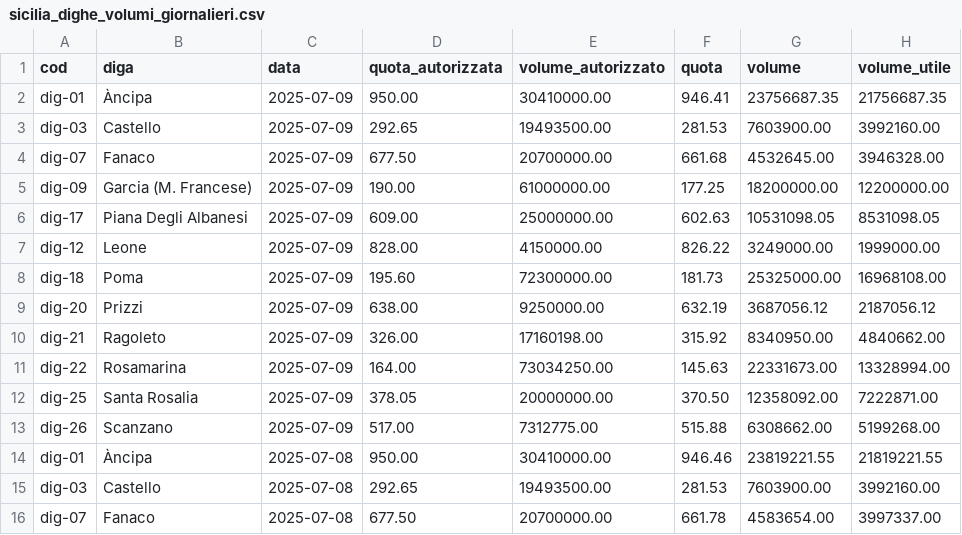
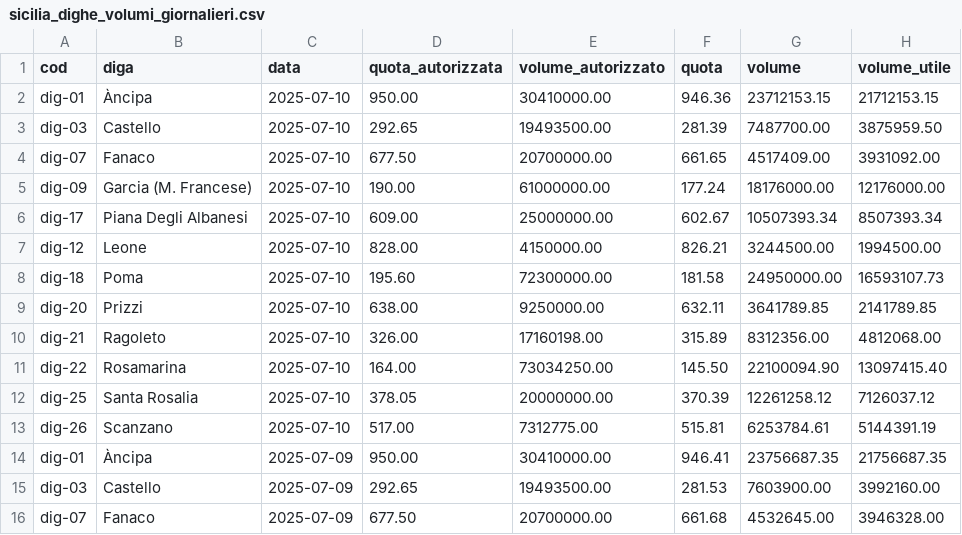
Before and after one commit to opendatasicilia/emergenza-idrica-sicilia, a CSV file: risorse/sicilia_dighe_volumi_giornalieri.csv, drawn as a sheet; only a part is shown; the shorter side is filled out with more unchanged rows; the diff names each change by its address in the sheet, - before the commit and + after, or states it on an @@ line.

```diff
--- a/risorse/sicilia_dighe_volumi_giornalieri.csv
+++ b/risorse/sicilia_dighe_volumi_giornalieri.csv
+row 2: dig-01 | Àncipa | 2025-07-10 | 950.00 | 30410000.00 | 946.36 | 23712153.15 | 21712153.15
+row 3: dig-03 | Castello | 2025-07-10 | 292.65 | 19493500.00 | 281.39 | 7487700.00 | 3875959.50
+row 4: dig-07 | Fanaco | 2025-07-10 | 677.50 | 20700000.00 | 661.65 | 4517409.00 | 3931092.00
+row 5: dig-09 | Garcia (M. Francese) | 2025-07-10 | 190.00 | 61000000.00 | 177.24 | 18176000.00 | 12176000.00
+row 6: dig-17 | Piana Degli Albanesi | 2025-07-10 | 609.00 | 25000000.00 | 602.67 | 10507393.34 | 8507393.34
+row 7: dig-12 | Leone | 2025-07-10 | 828.00 | 4150000.00 | 826.21 | 3244500.00 | 1994500.00
+row 8: dig-18 | Poma | 2025-07-10 | 195.60 | 72300000.00 | 181.58 | 24950000.00 | 16593107.73
+row 9: dig-20 | Prizzi | 2025-07-10 | 638.00 | 9250000.00 | 632.11 | 3641789.85 | 2141789.85
+row 10: dig-21 | Ragoleto | 2025-07-10 | 326.00 | 17160198.00 | 315.89 | 8312356.00 | 4812068.00
+row 11: dig-22 | Rosamarina | 2025-07-10 | 164.00 | 73034250.00 | 145.50 | 22100094.90 | 13097415.40
+row 12: dig-25 | Santa Rosalia | 2025-07-10 | 378.05 | 20000000.00 | 370.39 | 12261258.12 | 7126037.12
+row 13: dig-26 | Scanzano | 2025-07-10 | 517.00 | 7312775.00 | 515.81 | 6253784.61 | 5144391.19
```
Also changed, not shown: 4 other files.
